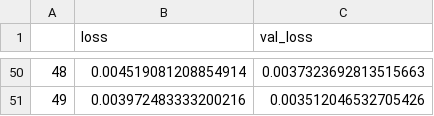
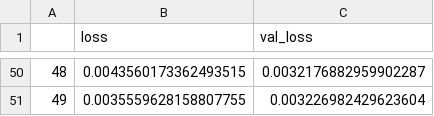
Before and after one commit to AdrianHalimDev/Sentilytics_v1, a CSV file: models/trained/BBRI_hybrid_history.csv, drawn as a sheet; only a part is shown, gaps mark what is left out; the diff covers the shown part only.

Commit message:
feat: export trained LSTM models and generated forecasting, prediction, and evaluation metrics datasets

```diff
--- a/models/trained/BBRI_hybrid_history.csv
+++ b/models/trained/BBRI_hybrid_history.csv
@@ -50,2 +50,2 @@
-48,0.004519081208854914,0.0037323692813515663
-49,0.003972483333200216,0.003512046532705426
+48,0.0043560173362493515,0.0032176882959902287
+49,0.0035559628158807755,0.003226982429623604
```
Also changed, not shown: 96 edited cells elsewhere in this file, models/trained/BBCA_hybrid_history.csv, models/trained/BBRI_baseline_history.csv, 14 other files.
